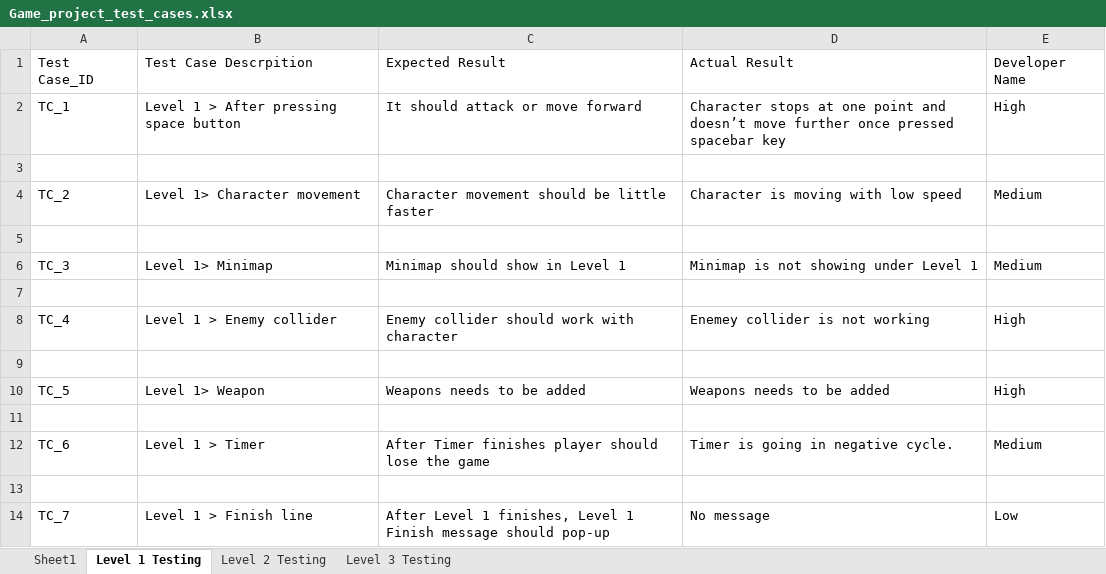
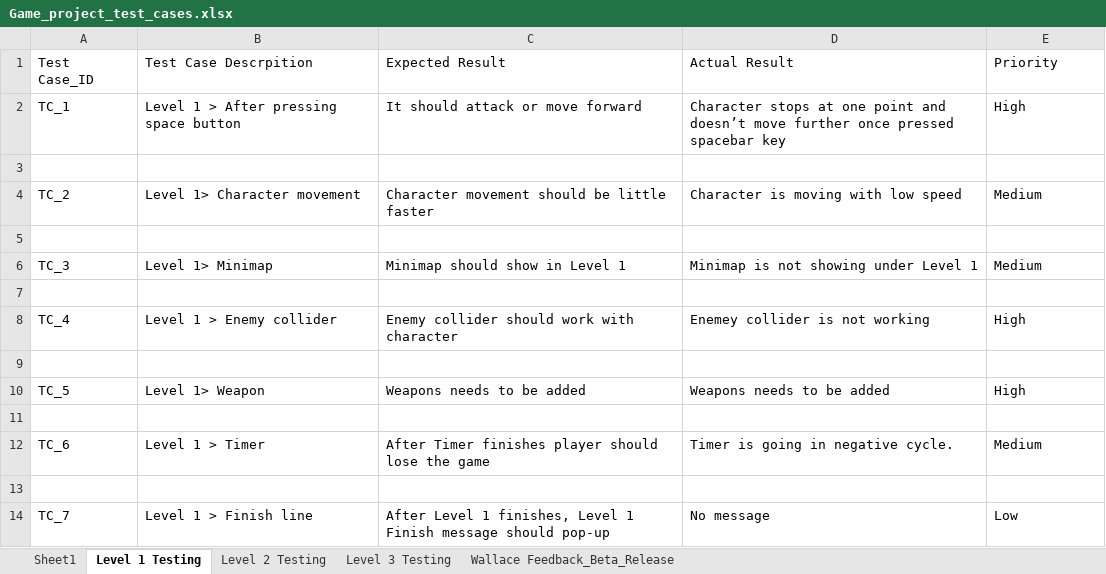
Before and after one commit to harshilme2/Game-Project, an Excel workbook: Documents/Game_project_test_cases.xlsx, sheet Level 1 Testing, drawn as a sheet; values as stored, in another font and other column widths than the file's, no borders; the diff names each change by its address in the sheet, - before the commit and + after, or states it on an @@ line.

Commit message:
Feedback from client (wallace)
Feedback from client (wallace)

```diff
--- a/Documents/Game_project_test_cases.xlsx (sheet Level 1 Testing)
+++ b/Documents/Game_project_test_cases.xlsx (sheet Level 1 Testing)
+sheet tab: Wallace Feedback_Beta_Release
-E1: Developer Name
+E1: Priority
```
Also changed, not shown: sheet Level 3 Testing.
